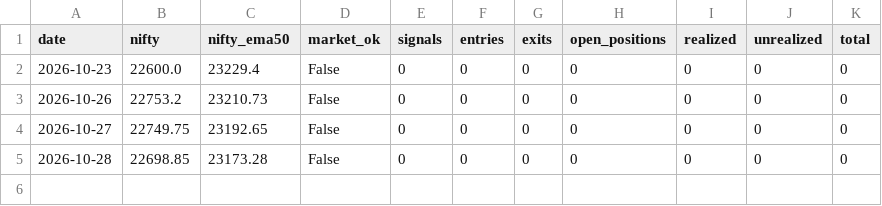
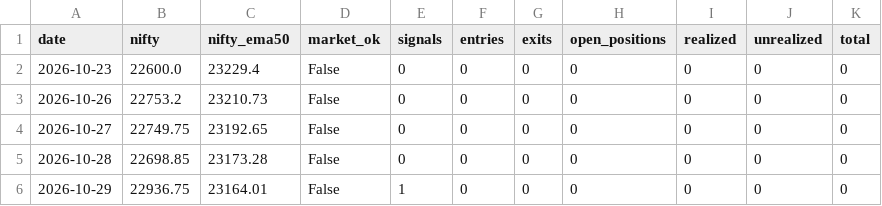
Before and after one commit to arvindpca/Intraday-hourly-Trend-SR, a CSV file: paper_swing/state/daily_log.csv, drawn as a sheet; the diff names each change by its address in the sheet, - before the commit and + after, or states it on an @@ line.

```diff
--- a/paper_swing/state/daily_log.csv
+++ b/paper_swing/state/daily_log.csv
+row 6: 2026-10-29 | 22936.75 | 23164.01 | False | 1 | 0 | 0 | 0 | 0 | 0 | 0
```
Also changed, not shown: 3 other files.
